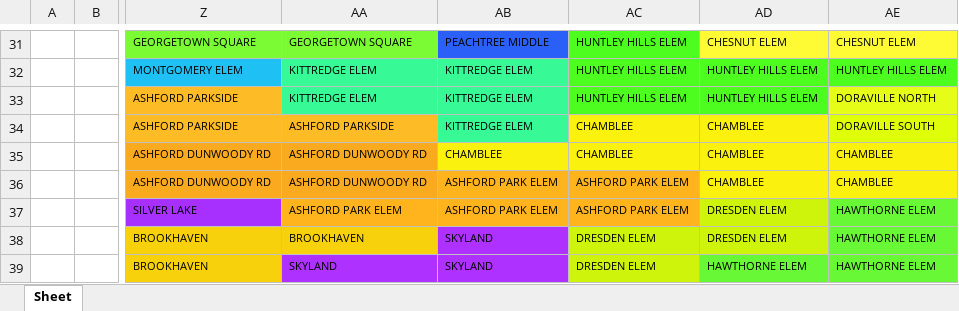
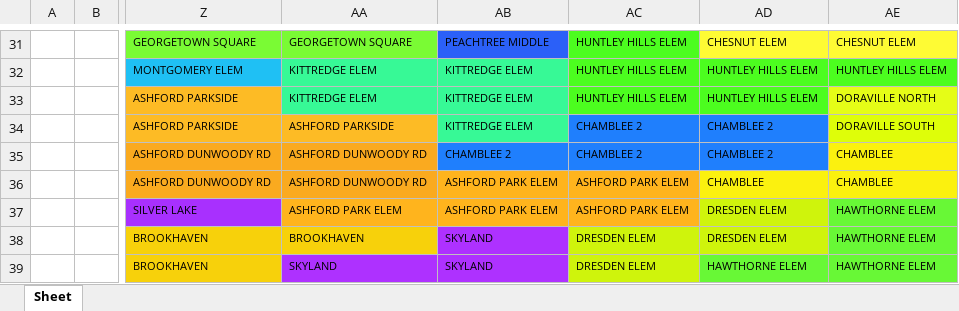
Before and after one commit to mjguidry/2017_GA06_special, an Excel workbook: GA06_block_map.xlsx, sheet Sheet, drawn as a sheet; only a part is shown, gaps mark what is left out; values as stored, in another font and other column widths than the file's, no borders; the diff names each change by its address in the sheet, - before the commit and + after, or states it on an @@ line.

Commit message:
Fix precinct names to match sample CSV
This update will completely process the sample CSV, including fixed
typos on precinct names, added a shape for Chamblee 2, and will ignore
Marietta 5B (too small a precinct to rely on having results)

```diff
--- a/GA06_block_map.xlsx (sheet Sheet)
+++ b/GA06_block_map.xlsx (sheet Sheet)
-AC34:AC35: CHAMBLEE
+AC34:AC35: CHAMBLEE 2
-AC34:AD34 fill: #FBF10F
+AC34:AD34 fill: #1F7FFD
-AD34:AD35: CHAMBLEE
+AD34:AD35: CHAMBLEE 2
-AB35: CHAMBLEE
+AB35: CHAMBLEE 2
-AB35:AD35 fill: #FBF10F
+AB35:AD35 fill: #1F7FFD
```
Also changed, not shown: 7 other files.
